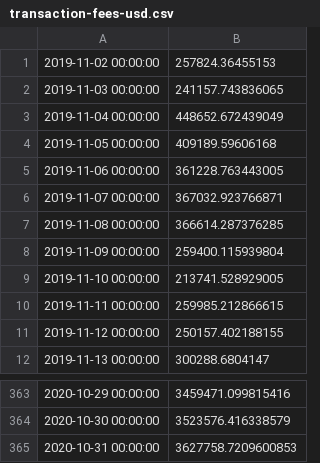
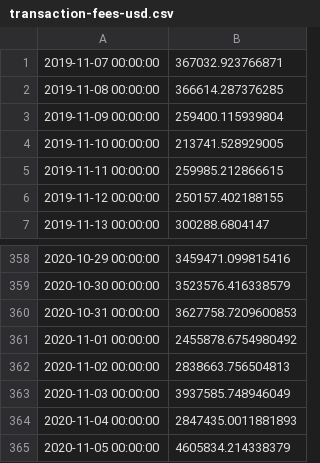
Before and after one commit to kernoelpanic/pay2win_artefacts, a CSV file: calc/value_vs_rewards/transaction-fees-usd.csv, drawn as a sheet; only a part is shown, gaps mark what is left out; removed rows and columns are numbered as before the commit, all else as after; the diff names each change by its address in the sheet, - before the commit and + after, or states it on an @@ line.

```diff
--- a/calc/value_vs_rewards/transaction-fees-usd.csv
+++ b/calc/value_vs_rewards/transaction-fees-usd.csv
-row 1: 2019-11-02 00:00:00 | 257824.36455153
-row 2: 2019-11-03 00:00:00 | 241157.743836065
-row 3: 2019-11-04 00:00:00 | 448652.672439049
-row 4: 2019-11-05 00:00:00 | 409189.59606168
-row 5: 2019-11-06 00:00:00 | 361228.763443005
+row 361: 2020-11-01 00:00:00 | 2455878.6754980492
+row 362: 2020-11-02 00:00:00 | 2838663.756504813
+row 363: 2020-11-03 00:00:00 | 3937585.748946049
+row 364: 2020-11-04 00:00:00 | 2847435.0011881893
+row 365: 2020-11-05 00:00:00 | 4605834.214338379
```
Also changed, not shown: calc/value_vs_rewards/estimated-transaction-volume-usd.csv, calc/value_vs_rewards/estimated-transaction-volume.csv, 6 other files.
